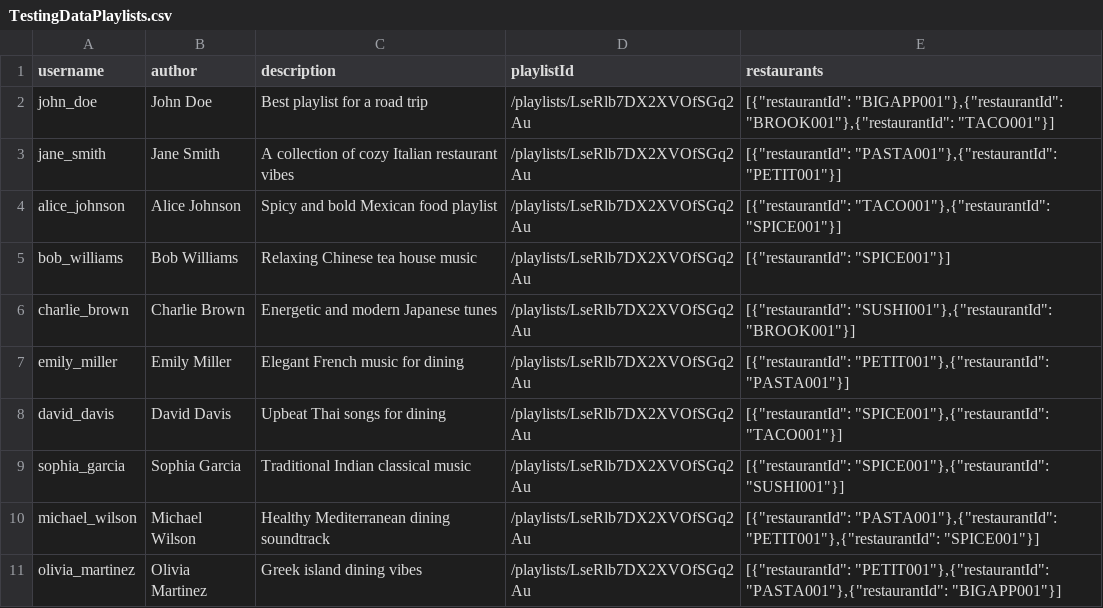
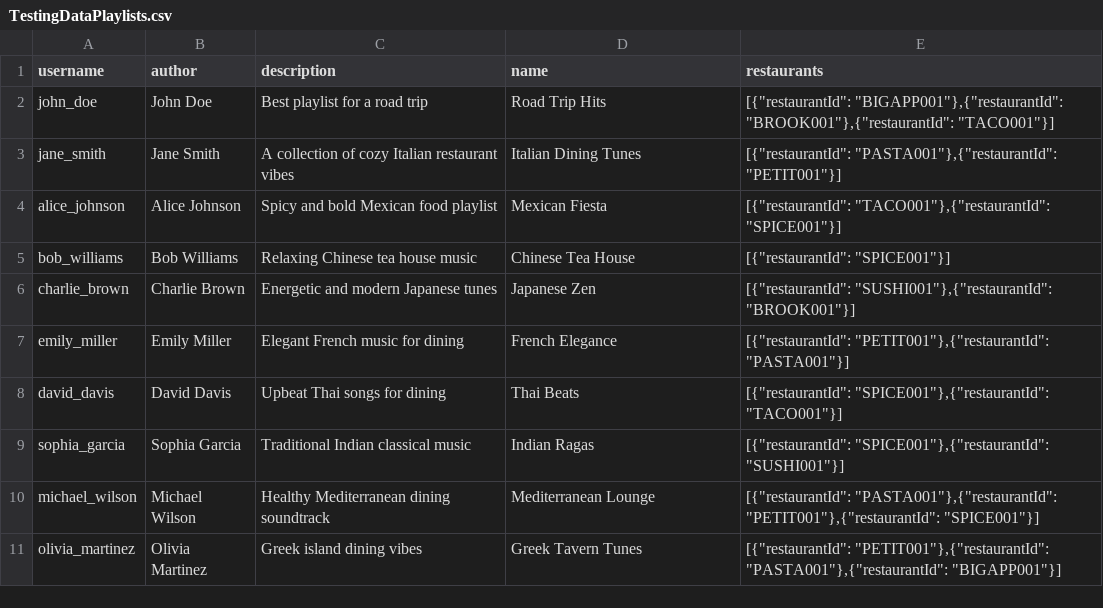
Before and after one commit to ffang0224/ppds-team-5, a CSV file: TestingDataPlaylists.csv, drawn as a sheet.

Commit message:
Revert it back

```diff
--- a/TestingDataPlaylists.csv
+++ b/TestingDataPlaylists.csv
@@ -1,11 +1,11 @@
-username,author,description,playlistId,restaurants
-john_doe,John Doe,Best playlist for a road trip,/playlists/LseRlb7DX2XVOfSGq2Au,"[{""restaurantId"": ""BIGAPP001""},{""restaurantId"": ""BROOK001""},{""restaurantId"": ""TACO001""}]"
-jane_smith,Jane Smith,A collection of cozy Italian restaurant vibes,/playlists/LseRlb7DX2XVOfSGq2Au,"[{""restaurantId"": ""PASTA001""},{""restaurantId"": ""PETIT001""}]"
-alice_johnson,Alice Johnson,Spicy and bold Mexican food playlist,/playlists/LseRlb7DX2XVOfSGq2Au,"[{""restaurantId"": ""TACO001""},{""restaurantId"": ""SPICE001""}]"
-bob_williams,Bob Williams,Relaxing Chinese tea house music,/playlists/LseRlb7DX2XVOfSGq2Au,"[{""restaurantId"": ""SPICE001""}]"
-charlie_brown,Charlie Brown,Energetic and modern Japanese tunes,/playlists/LseRlb7DX2XVOfSGq2Au,"[{""restaurantId"": ""SUSHI001""},{""restaurantId"": ""BROOK001""}]"
-emily_miller,Emily Miller,Elegant French music for dining,/playlists/LseRlb7DX2XVOfSGq2Au,"[{""restaurantId"": ""PETIT001""},{""restaurantId"": ""PASTA001""}]"
-david_davis,David Davis,Upbeat Thai songs for dining,/playlists/LseRlb7DX2XVOfSGq2Au,"[{""restaurantId"": ""SPICE001""},{""restaurantId"": ""TACO001""}]"
-sophia_garcia,Sophia Garcia,Traditional Indian classical music,/playlists/LseRlb7DX2XVOfSGq2Au,"[{""restaurantId"": ""SPICE001""},{""restaurantId"": ""SUSHI001""}]"
-michael_wilson,Michael Wilson,Healthy Mediterranean dining soundtrack,/playlists/LseRlb7DX2XVOfSGq2Au,"[{""restaurantId"": ""PASTA001""},{""restaurantId"": ""PETIT001""},{""restaurantId"": ""SPICE001""}]"
-olivia_martinez,Olivia Martinez,Greek island dining vibes,/playlists/LseRlb7DX2XVOfSGq2Au,"[{""restaurantId"": ""PETIT001""},{""restaurantId"": ""PASTA001""},{""restaurantId"": ""BIGAPP001""}]"
+username,author,description,name,restaurants
+john_doe,John Doe,Best playlist for a road trip,Road Trip Hits,"[{""restaurantId"": ""BIGAPP001""},{""restaurantId"": ""BROOK001""},{""restaurantId"": ""TACO001""}]"
+jane_smith,Jane Smith,A collection of cozy Italian restaurant vibes,Italian Dining Tunes,"[{""restaurantId"": ""PASTA001""},{""restaurantId"": ""PETIT001""}]"
+alice_johnson,Alice Johnson,Spicy and bold Mexican food playlist,Mexican Fiesta,"[{""restaurantId"": ""TACO001""},{""restaurantId"": ""SPICE001""}]"
+bob_williams,Bob Williams,Relaxing Chinese tea house music,Chinese Tea House,"[{""restaurantId"": ""SPICE001""}]"
+charlie_brown,Charlie Brown,Energetic and modern Japanese tunes,Japanese Zen,"[{""restaurantId"": ""SUSHI001""},{""restaurantId"": ""BROOK001""}]"
+emily_miller,Emily Miller,Elegant French music for dining,French Elegance,"[{""restaurantId"": ""PETIT001""},{""restaurantId"": ""PASTA001""}]"
+david_davis,David Davis,Upbeat Thai songs for dining,Thai Beats,"[{""restaurantId"": ""SPICE001""},{""restaurantId"": ""TACO001""}]"
+sophia_garcia,Sophia Garcia,Traditional Indian classical music,Indian Ragas,"[{""restaurantId"": ""SPICE001""},{""restaurantId"": ""SUSHI001""}]"
+michael_wilson,Michael Wilson,Healthy Mediterranean dining soundtrack,Mediterranean Lounge,"[{""restaurantId"": ""PASTA001""},{""restaurantId"": ""PETIT001""},{""restaurantId"": ""SPICE001""}]"
+olivia_martinez,Olivia Martinez,Greek island dining vibes,Greek Tavern Tunes,"[{""restaurantId"": ""PETIT001""},{""restaurantId"": ""PASTA001""},{""restaurantId"": ""BIGAPP001""}]"
```
